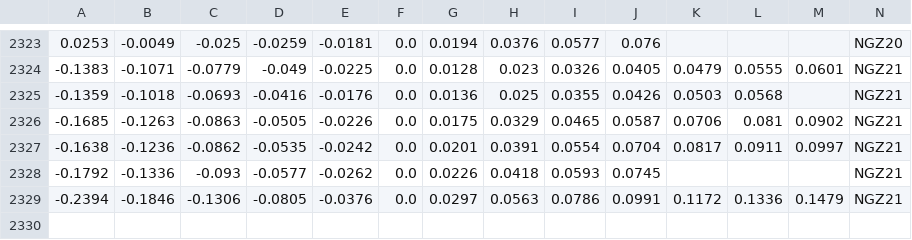
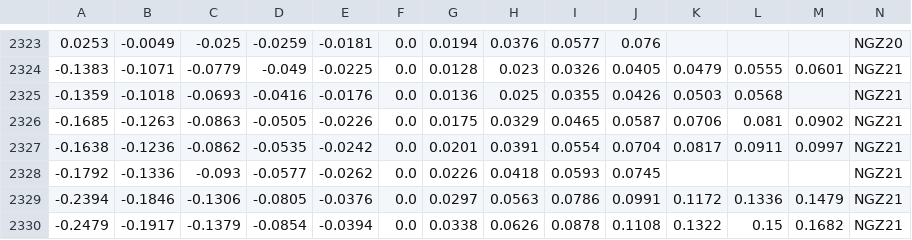
Before and after one commit to bgithub1/dashgrid, a CSV file: dashgrid/df_iv_skew_NG.csv, drawn as a sheet; only a part is shown, gaps mark what is left out; rows hold the shown columns only; the diff names each change by its address in the sheet, - before the commit and + after, or states it on an @@ line.

```diff
--- a/dashgrid/df_iv_skew_NG.csv
+++ b/dashgrid/df_iv_skew_NG.csv
+row 2330: -0.2479 | -0.1917 | -0.1379 | -0.0854 | -0.0394 | 0.0 | 0.0338 | 0.0626 | 0.0878 | 0.1108 | 0.1322 | 0.15 | 0.1682 | NGZ21
```
Also changed, not shown: dashgrid/df_iv_skew_CL.csv, dashgrid/df_iv_skew_ES.csv, 3 other files.
